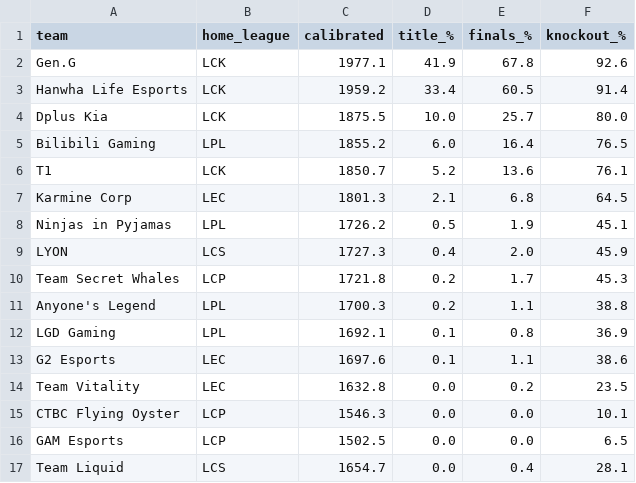
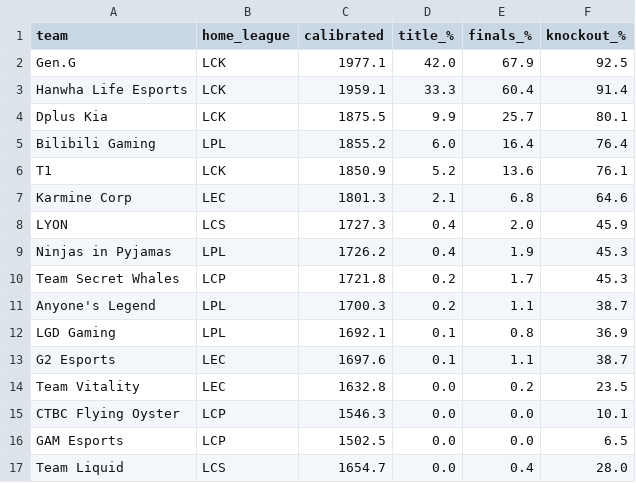
Before and after one commit to zackaids/league-predictor, a CSV file: data/processed/2026_worlds_title_odds.csv, drawn as a sheet.

```diff
--- a/data/processed/2026_worlds_title_odds.csv
+++ b/data/processed/2026_worlds_title_odds.csv
@@ -1,14 +1,14 @@
 team,home_league,calibrated,title_%,finals_%,knockout_%
-Gen.G,LCK,1977.1,41.9,67.8,92.6
-Hanwha Life Esports,LCK,1959.2,33.4,60.5,91.4
-Dplus Kia,LCK,1875.5,10.0,25.7,80.0
-Bilibili Gaming,LPL,1855.2,6.0,16.4,76.5
-T1,LCK,1850.7,5.2,13.6,76.1
-Karmine Corp,LEC,1801.3,2.1,6.8,64.5
-Ninjas in Pyjamas,LPL,1726.2,0.5,1.9,45.1
+Gen.G,LCK,1977.1,42.0,67.9,92.5
+Hanwha Life Esports,LCK,1959.1,33.3,60.4,91.4
+Dplus Kia,LCK,1875.5,9.9,25.7,80.1
+Bilibili Gaming,LPL,1855.2,6.0,16.4,76.4
+T1,LCK,1850.9,5.2,13.6,76.1
+Karmine Corp,LEC,1801.3,2.1,6.8,64.6
 LYON,LCS,1727.3,0.4,2.0,45.9
+Ninjas in Pyjamas,LPL,1726.2,0.4,1.9,45.3
 Team Secret Whales,LCP,1721.8,0.2,1.7,45.3
-Anyone's Legend,LPL,1700.3,0.2,1.1,38.8
+Anyone's Legend,LPL,1700.3,0.2,1.1,38.7
 LGD Gaming,LPL,1692.1,0.1,0.8,36.9
-G2 Esports,LEC,1697.6,0.1,1.1,38.6
+G2 Esports,LEC,1697.6,0.1,1.1,38.7
 Team Vitality,LEC,1632.8,0.0,0.2,23.5
@@ -16,2 +16,2 @@ CTBC Flying Oyster,LCP,1546.3,0.0,0.0,10.1
 GAM Esports,LCP,1502.5,0.0,0.0,6.5
-Team Liquid,LCS,1654.7,0.0,0.4,28.1
+Team Liquid,LCS,1654.7,0.0,0.4,28.0
```
Also changed, not shown: data/processed/2026_calibrated_ratings.csv, data/processed/2026_team_elo.csv, 5 other files.
